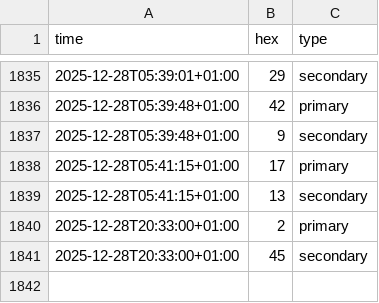
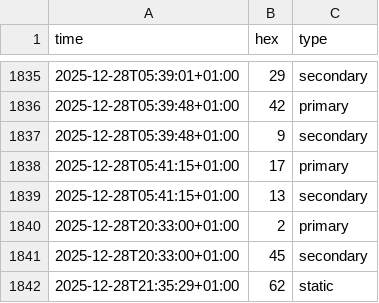
Before and after one commit to cantaprete/iching_log, a CSV file: data/meaningful-sample.csv, drawn as a sheet; only a part is shown, gaps mark what is left out; the diff names each change by its address in the sheet, - before the commit and + after, or states it on an @@ line.

Commit message:
Add data - Sun, 28 Dec 2025 20:35:39 +0000

```diff
--- a/data/meaningful-sample.csv
+++ b/data/meaningful-sample.csv
+row 1842: 2025-12-28T21:35:29+01:00 | 62 | static
```
